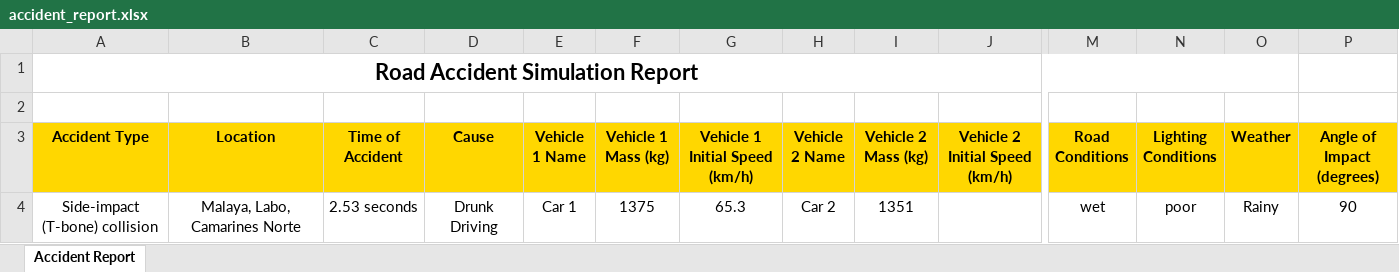
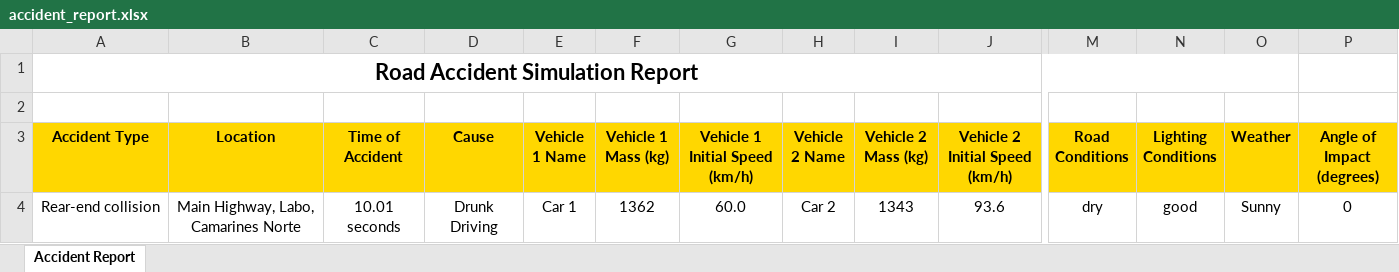
Before and after one commit to kenzo0111/QM, an Excel workbook: accident_report.xlsx, sheet Accident Report, drawn as a sheet; only a part is shown, gaps mark what is left out; values as stored, in another font and other column widths than the file's, no borders; removed rows and columns are numbered as before the commit, all else as after; rows hold the shown columns only; the diff names each change by its address in the sheet, - before the commit and + after, or states it on an @@ line.

```diff
--- a/accident_report.xlsx (sheet Accident Report)
+++ b/accident_report.xlsx (sheet Accident Report)
-row 4: Side-impact (T-bone) collision | Malaya, Labo, Camarines Norte | 2.53 seconds | Drunk Driving | Car 1 | 1375 | 65.3 | Car 2 | 1351 |  | wet | poor | Rainy | 90
+row 4: Rear-end collision | Main Highway, Labo, Camarines Norte | 10.01 seconds | Drunk Driving | Car 1 | 1362 | 60.0 | Car 2 | 1343 | 93.6 | dry | good | Sunny | 0
```
Also changed, not shown: 1 other file.
